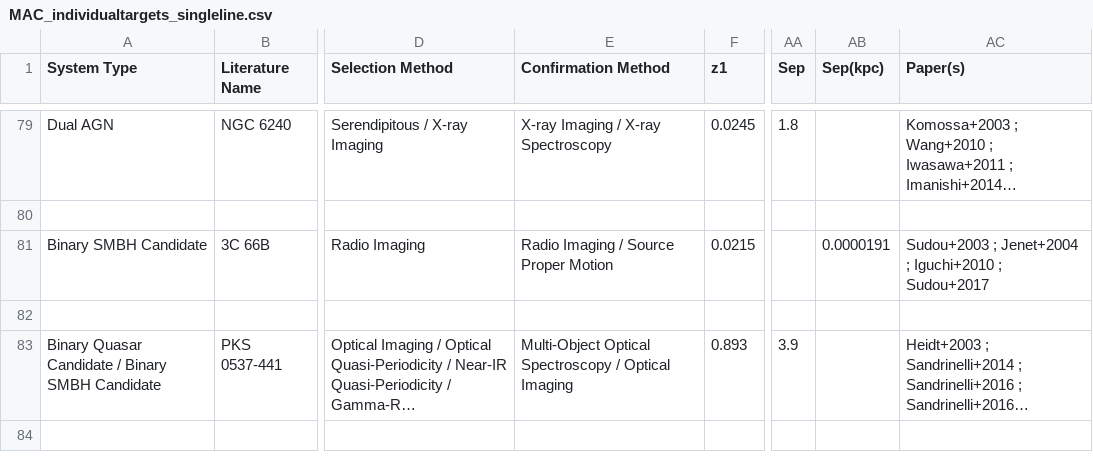
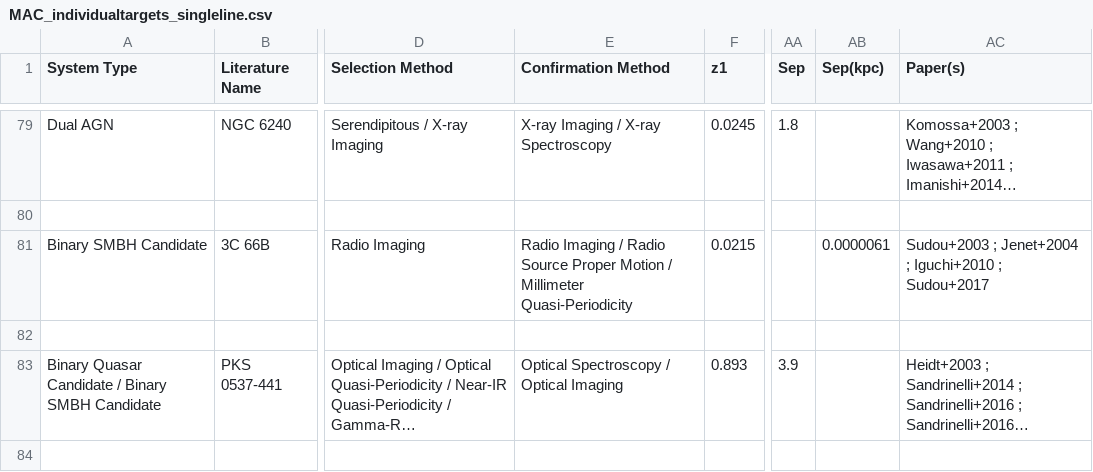
Before and after one commit to thatastroguy/thebigmac, a CSV file: MAC_individualtargets_singleline.csv, drawn as a sheet; only a part is shown, gaps mark what is left out; long unchanged cells end in …; the diff covers the shown part only; the diff names each change by its address in the sheet, - before the commit and + after, or states it on an @@ line.

Commit message:
Reformatted several analysis and confirmation method keywords within the formatting dr0p8 notebook. This also led to correcting some of the keywords within the individual target list. The catalogs were rematched, the formatting dr0p5 notebook was rerun (and I've started commenting some lines out so that we can run that notebook using the >> button without worrying about it breaking or slowing down too much) and then continued working in the dr0p8 notebook. A few keywords were removed from the individual table altogether and we will need to add them back in as analysis method keywords instead. In the dr0p8 formatting notebook, the analysis and confirmation methods appear to be almost completely formatted now, and the function that parses the keywords and assembles these columns into nest dictionaries has been added. The code executes seemingly correctly (though a closer examination is required prior to finalization), but we will need to ensure that keywords like modeling and sed fitting are actually added to the nested dictionaries since there these do not have an associated waveband.

```diff
--- a/MAC_individualtargets_singleline.csv
+++ b/MAC_individualtargets_singleline.csv
-E81 (Confirmation Method): …Imaging / Source Proper Motion
+E81 (Confirmation Method): …Imaging / Radio Source Proper Motion / Millimeter Quasi-Periodicity
-AB81 (Sep(kpc)): 0.0000191
+AB81 (Sep(kpc)): 0.0000061
-E83 (Confirmation Method): Multi-Object Optical Spectroscopy / Optical Imaging
+E83 (Confirmation Method): Optical Spectroscopy / Optical Imaging
```
Also changed, not shown: 20 edited cells elsewhere in this file, 3 other files.
